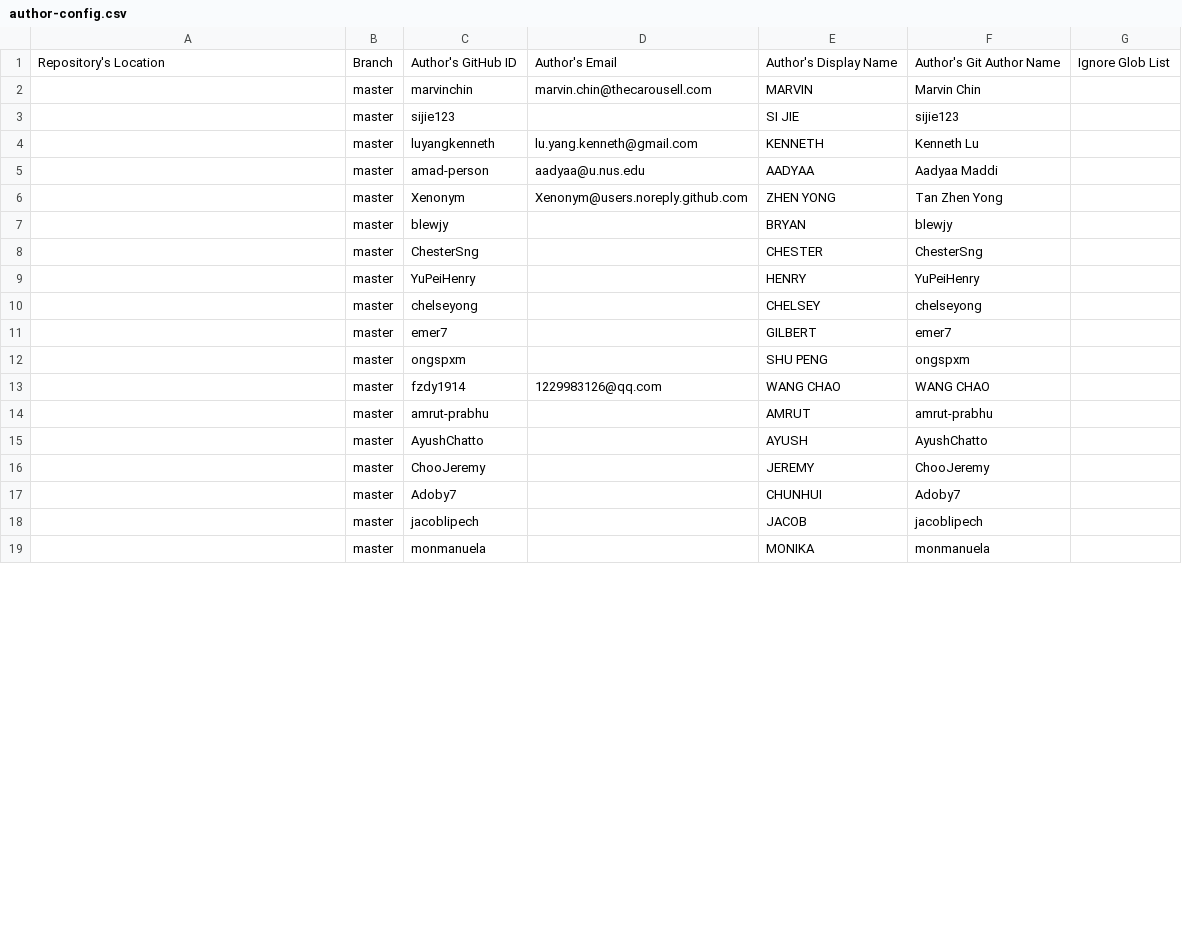
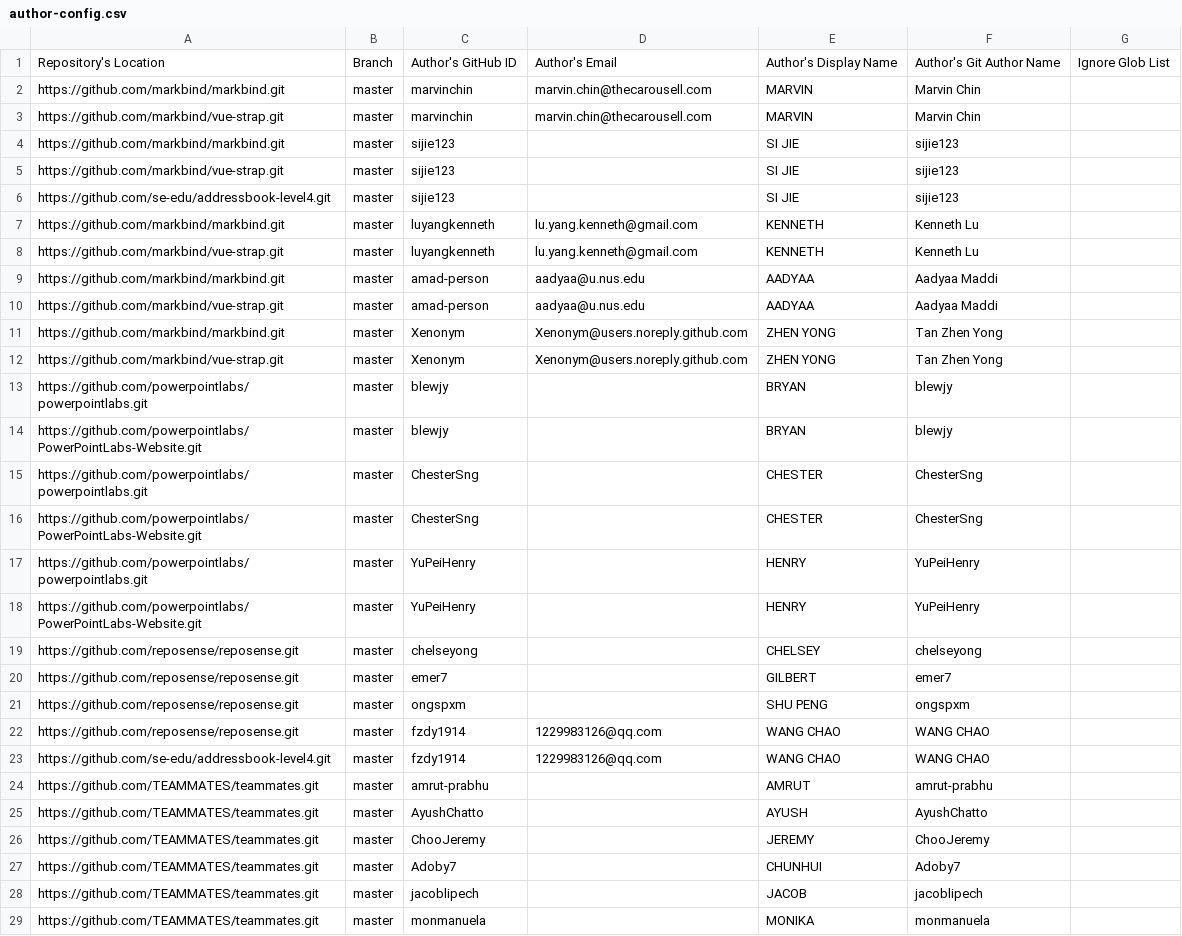
Before and after one commit to reposense/publish-RepoSense, a CSV file: configs/author-config.csv, drawn as a sheet; only a part is shown; the diff covers the shown part only.

Commit message:
Add back repo info to authors

```diff
--- a/configs/author-config.csv
+++ b/configs/author-config.csv
@@ -1,19 +1,29 @@
 Repository's Location,Branch,Author's GitHub ID,Author's Email,Author's Display Name,Author's Git Author Name,Ignore Glob List
-,master,marvinchin,marvin.chin@thecarousell.com,MARVIN,Marvin Chin,
-,master,sijie123,,SI JIE,sijie123,
-,master,luyangkenneth,lu.yang.kenneth@gmail.com,KENNETH,Kenneth Lu,
-,master,amad-person,aadyaa@u.nus.edu,AADYAA,Aadyaa Maddi,
-,master,Xenonym,Xenonym@users.noreply.github.com,ZHEN YONG,Tan Zhen Yong,
-,master,blewjy,,BRYAN,blewjy,
-,master,ChesterSng,,CHESTER,ChesterSng,
-,master,YuPeiHenry,,HENRY,YuPeiHenry,
-,master,chelseyong,,CHELSEY,chelseyong,
-,master,emer7,,GILBERT,emer7,
-,master,ongspxm,,SHU PENG,ongspxm,
-,master,fzdy1914,1229983126@qq.com,WANG CHAO,WANG CHAO,
-,master,amrut-prabhu,,AMRUT,amrut-prabhu,
-,master,AyushChatto,,AYUSH,AyushChatto,
-,master,ChooJeremy,,JEREMY,ChooJeremy,
-,master,Adoby7,,CHUNHUI,Adoby7,
-,master,jacoblipech,,JACOB,jacoblipech,
-,master,monmanuela,,MONIKA,monmanuela,
+https://github.com/markbind/markbind.git,master,marvinchin,marvin.chin@thecarousell.com,MARVIN,Marvin Chin,
+https://github.com/markbind/vue-strap.git,master,marvinchin,marvin.chin@thecarousell.com,MARVIN,Marvin Chin,
+https://github.com/markbind/markbind.git,master,sijie123,,SI JIE,sijie123,
+https://github.com/markbind/vue-strap.git,master,sijie123,,SI JIE,sijie123,
+https://github.com/se-edu/addressbook-level4.git,master,sijie123,,SI JIE,sijie123,
+https://github.com/markbind/markbind.git,master,luyangkenneth,lu.yang.kenneth@gmail.com,KENNETH,Kenneth Lu,
+https://github.com/markbind/vue-strap.git,master,luyangkenneth,lu.yang.kenneth@gmail.com,KENNETH,Kenneth Lu,
+https://github.com/markbind/markbind.git,master,amad-person,aadyaa@u.nus.edu,AADYAA,Aadyaa Maddi,
+https://github.com/markbind/vue-strap.git,master,amad-person,aadyaa@u.nus.edu,AADYAA,Aadyaa Maddi,
+https://github.com/markbind/markbind.git,master,Xenonym,Xenonym@users.noreply.github.com,ZHEN YONG,Tan Zhen Yong,
+https://github.com/markbind/vue-strap.git,master,Xenonym,Xenonym@users.noreply.github.com,ZHEN YONG,Tan Zhen Yong,
+https://github.com/powerpointlabs/powerpointlabs.git,master,blewjy,,BRYAN,blewjy,
+https://github.com/powerpointlabs/PowerPointLabs-Website.git,master,blewjy,,BRYAN,blewjy,
+https://github.com/powerpointlabs/powerpointlabs.git,master,ChesterSng,,CHESTER,ChesterSng,
+https://github.com/powerpointlabs/PowerPointLabs-Website.git,master,ChesterSng,,CHESTER,ChesterSng,
+https://github.com/powerpointlabs/powerpointlabs.git,master,YuPeiHenry,,HENRY,YuPeiHenry,
+https://github.com/powerpointlabs/PowerPointLabs-Website.git,master,YuPeiHenry,,HENRY,YuPeiHenry,
+https://github.com/reposense/reposense.git,master,chelseyong,,CHELSEY,chelseyong,
+https://github.com/reposense/reposense.git,master,emer7,,GILBERT,emer7,
+https://github.com/reposense/reposense.git,master,ongspxm,,SHU PENG,ongspxm,
+https://github.com/reposense/reposense.git,master,fzdy1914,1229983126@qq.com,WANG CHAO,WANG CHAO,
+https://github.com/se-edu/addressbook-level4.git,master,fzdy1914,1229983126@qq.com,WANG CHAO,WANG CHAO,
+https://github.com/TEAMMATES/teammates.git,master,amrut-prabhu,,AMRUT,amrut-prabhu,
+https://github.com/TEAMMATES/teammates.git,master,AyushChatto,,AYUSH,AyushChatto,
+https://github.com/TEAMMATES/teammates.git,master,ChooJeremy,,JEREMY,ChooJeremy,
+https://github.com/TEAMMATES/teammates.git,master,Adoby7,,CHUNHUI,Adoby7,
+https://github.com/TEAMMATES/teammates.git,master,jacoblipech,,JACOB,jacoblipech,
+https://github.com/TEAMMATES/teammates.git,master,monmanuela,,MONIKA,monmanuela,
```
Also changed, not shown: 4 edited cells elsewhere in this file.
